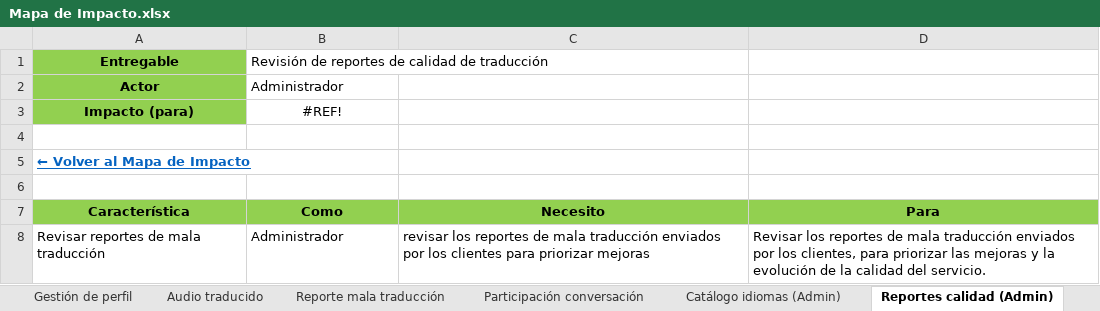
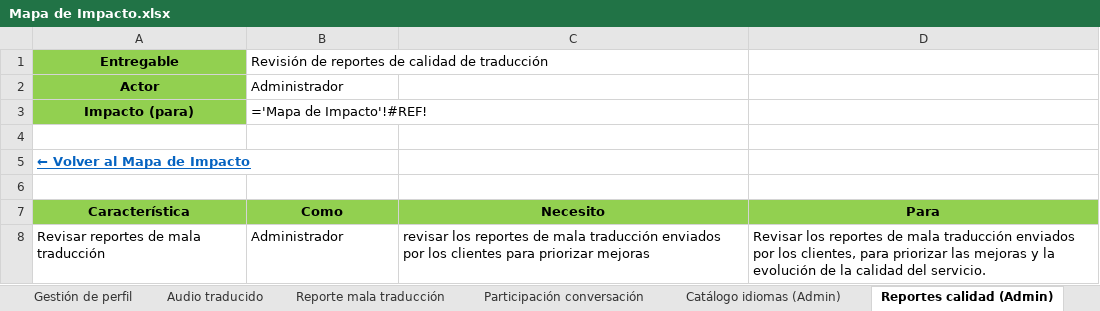
Before and after one commit to Dafatalk/talklate, an Excel workbook: seguimiento/mapa_impacto/Mapa de Impacto.xlsx, sheet Reportes calidad (Admin), drawn as a sheet; values as stored, in another font and other column widths than the file's, no borders; formulas without a stored value are shown as written; the diff names each change by its address in the sheet, - before the commit and + after, or states it on an @@ line.

```diff
--- a/seguimiento/mapa_impacto/Mapa de Impacto.xlsx (sheet Reportes calidad (Admin))
+++ b/seguimiento/mapa_impacto/Mapa de Impacto.xlsx (sheet Reportes calidad (Admin))
-B3 (Como): #REF!
+B3 (Como): ='Mapa de Impacto'!#REF!
-B3 alignment: center
+B3 alignment: left
```
Also changed, not shown: sheet Entregables, sheet Mapa de Impacto, sheet Reporte mala traducción, sheet Catálogo idiomas (Admin), sheet Traductor de mensajes, sheet Participación conversación, 5 more sheets, formulas that keep their value.
